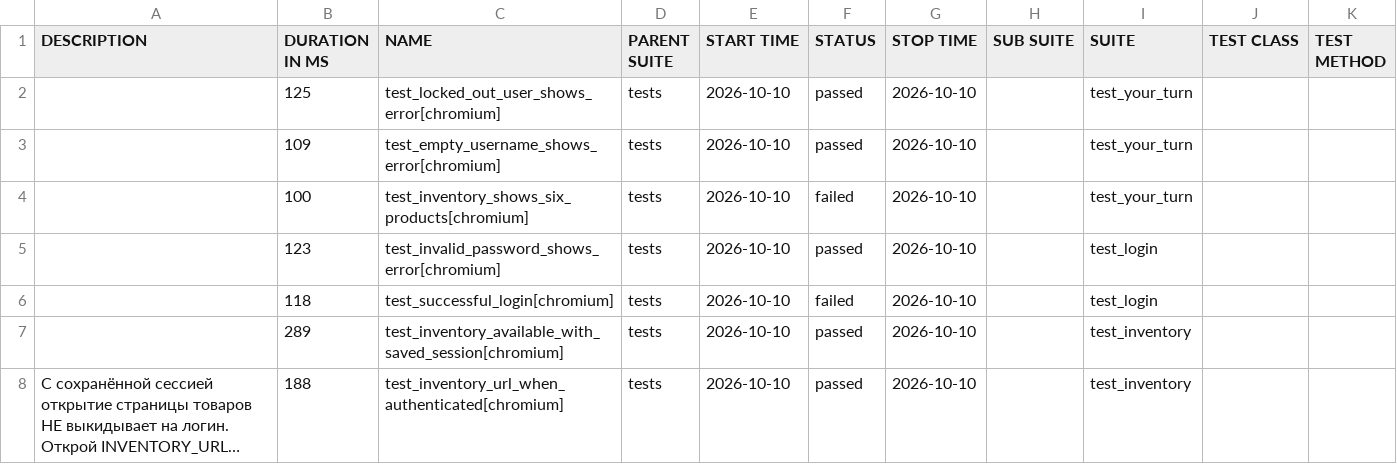
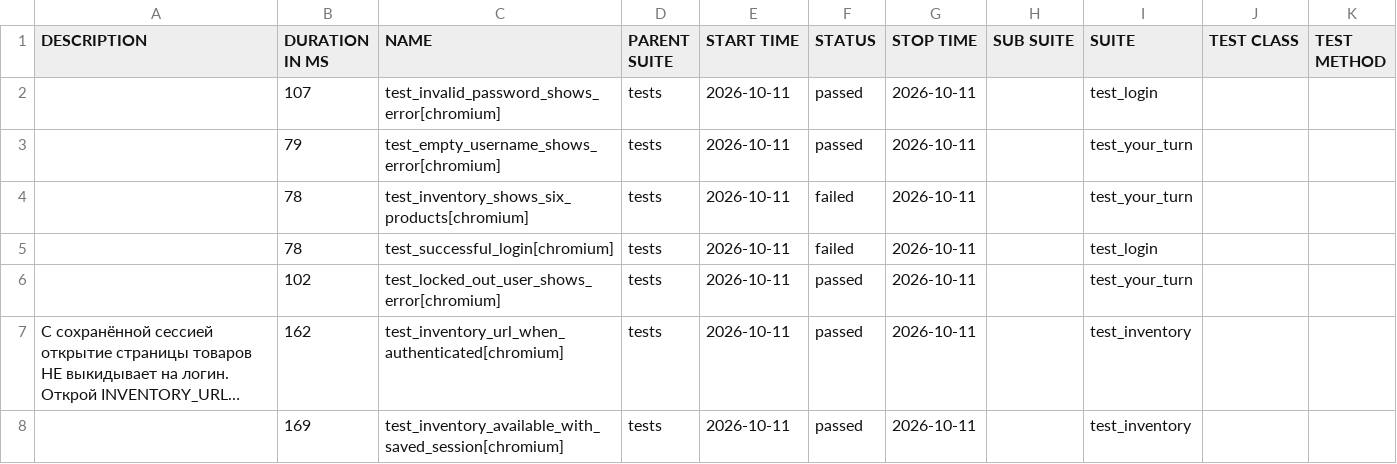
Before and after one commit to ruinanel/qa-ui-tests, a CSV file: data/suites.csv, drawn as a sheet; long unchanged cells end in …; removed rows and columns are numbered as before the commit, all else as after; the diff names each change by its address in the sheet, - before the commit and + after, or states it on an @@ line.

```diff
--- a/data/suites.csv
+++ b/data/suites.csv
-B2 (DURATION IN MS): 125
+B2 (DURATION IN MS): 107
-C2 (NAME): test_locked_out_user_shows_error[chromium]
+C2 (NAME): test_invalid_password_shows_error[chromium]
-E2:E4 (START TIME): 2026-10-10
+E2:E4 (START TIME): 2026-10-11
-G2:G4 (STOP TIME): 2026-10-10
+G2:G4 (STOP TIME): 2026-10-11
-I2 (SUITE): test_your_turn
+I2 (SUITE): test_login
-B3 (DURATION IN MS): 109
+B3 (DURATION IN MS): 79
-B4 (DURATION IN MS): 100
+B4 (DURATION IN MS): 78
-row 5:  | 123 | test_invalid_password_shows_error[chromium] | tests | 2026-10-10 | passed | 2026-10-10 |  | test_login
-B5 (DURATION IN MS): 118
+B5 (DURATION IN MS): 78
-E5:E7 (START TIME): 2026-10-10
+E5:E7 (START TIME): 2026-10-11
-G5:G7 (STOP TIME): 2026-10-10
+G5:G7 (STOP TIME): 2026-10-11
-B6 (DURATION IN MS): 289
+B6 (DURATION IN MS): 102
-C6 (NAME): test_inventory_available_with_saved_session[chromium]
+C6 (NAME): test_locked_out_user_shows_error[chromium]
-I6 (SUITE): test_inventory
+I6 (SUITE): test_your_turn
-B7 (DURATION IN MS): 188
+B7 (DURATION IN MS): 162
+row 8:  | 169 | test_inventory_available_with_saved_session[chromium] | tests | 2026-10-11 | passed | 2026-10-11 |  | test_inventory
```
Also changed, not shown: 57 other files.
